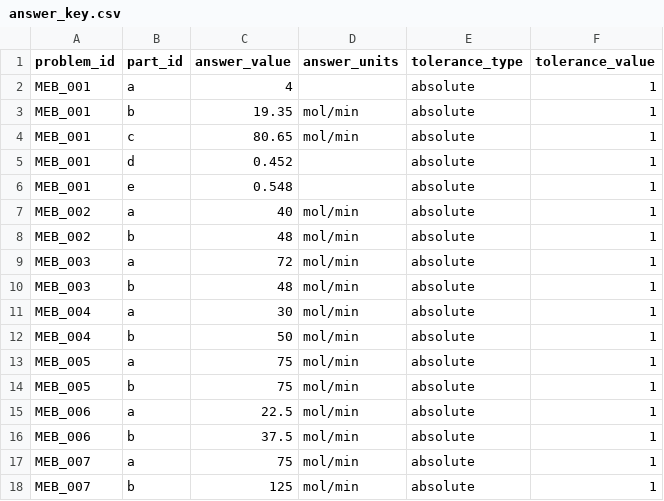
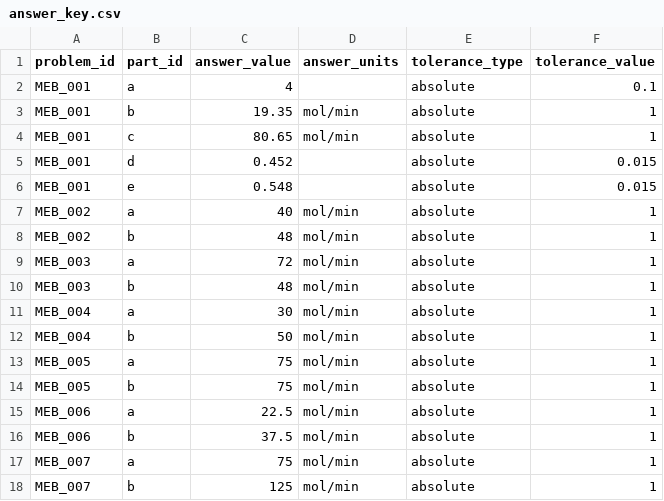
Before and after one commit to pepperceltics-sys/ChemE-Tutor, a CSV file: data/answer_key.csv, drawn as a sheet.

Commit message:
Update tolerance values in answer_key.csv

```diff
--- a/data/answer_key.csv
+++ b/data/answer_key.csv
@@ -1,7 +1,7 @@
 problem_id,part_id,answer_value,answer_units,tolerance_type,tolerance_value
-MEB_001,a,4,,absolute,1
+MEB_001,a,4,,absolute,0.1
 MEB_001,b,19.35,mol/min,absolute,1
 MEB_001,c,80.65,mol/min,absolute,1
-MEB_001,d,0.452,,absolute,1
-MEB_001,e,0.548,,absolute,1
+MEB_001,d,0.452,,absolute,0.015
+MEB_001,e,0.548,,absolute,0.015
 MEB_002,a,40,mol/min,absolute,1
```
